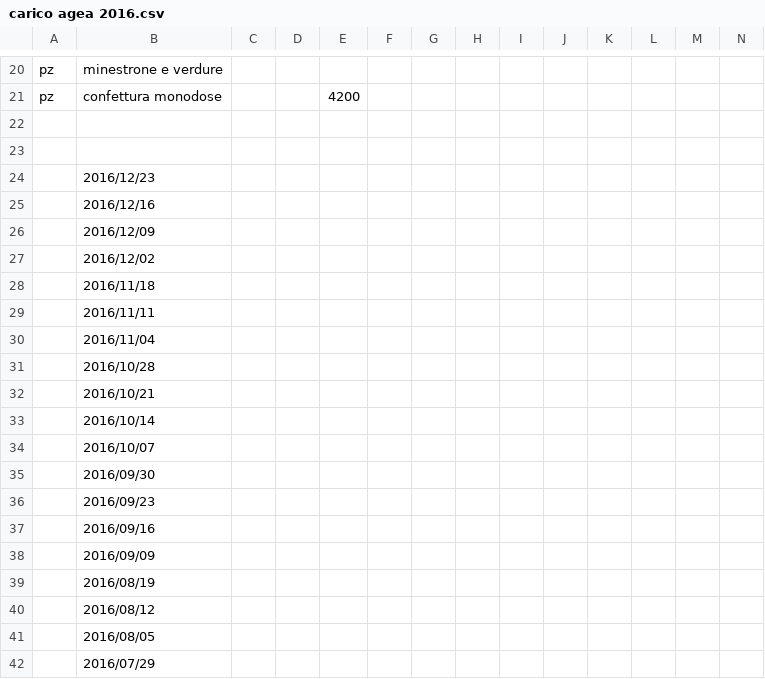
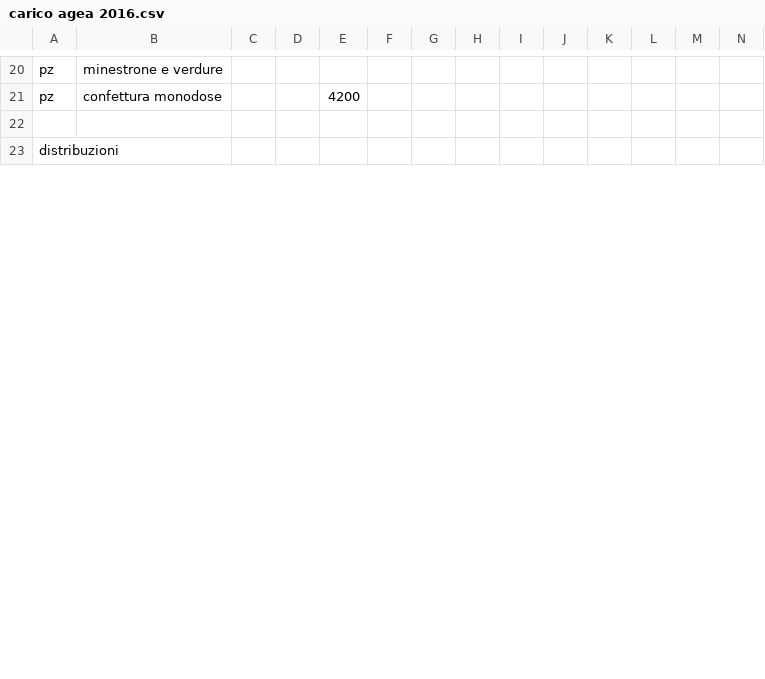
Before and after one commit to paolino/hemporio, a CSV file: carico agea 2016.csv, drawn as a sheet; only a part is shown, gaps mark what is left out; removed rows and columns are numbered as before the commit, all else as after; rows hold the shown columns only; the diff covers the shown part only; the diff names each change by its address in the sheet, - before the commit and + after, or states it on an @@ line.

```diff
--- a/carico agea 2016.csv
+++ b/carico agea 2016.csv
-A23: (empty)
+A23: distribuzioni
-row 24:  | 2016/12/23
-row 25:  | 2016/12/16
-row 26:  | 2016/12/09
-row 27:  | 2016/12/02
-row 28:  | 2016/11/18
-row 29:  | 2016/11/11
-row 30:  | 2016/11/04
-row 31:  | 2016/10/28
-row 32:  | 2016/10/21
-row 33:  | 2016/10/14
-row 34:  | 2016/10/07
-row 35:  | 2016/09/30
-row 36:  | 2016/09/23
-row 37:  | 2016/09/16
-row 38:  | 2016/09/09
-row 39:  | 2016/08/19
-row 40:  | 2016/08/12
-row 41:  | 2016/08/05
-row 42:  | 2016/07/29
```
Also changed, not shown: 44 added rows and 25 removed rows elsewhere in this file, 11 other files.
